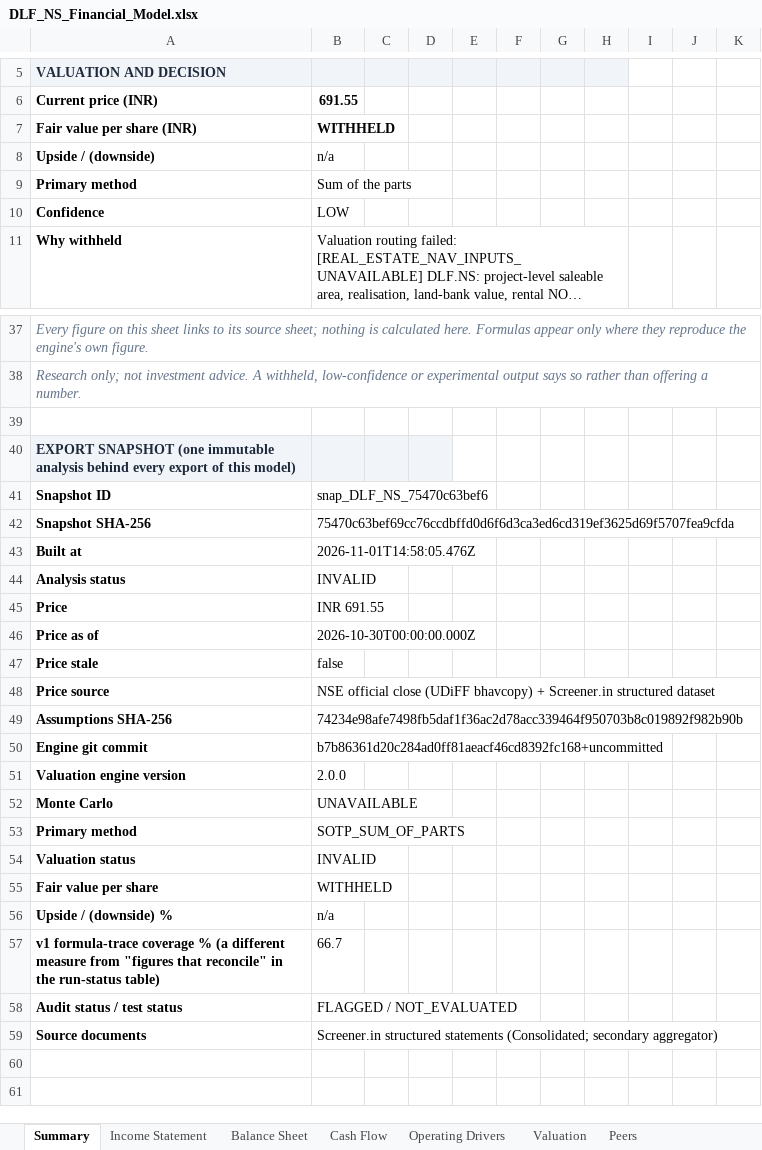
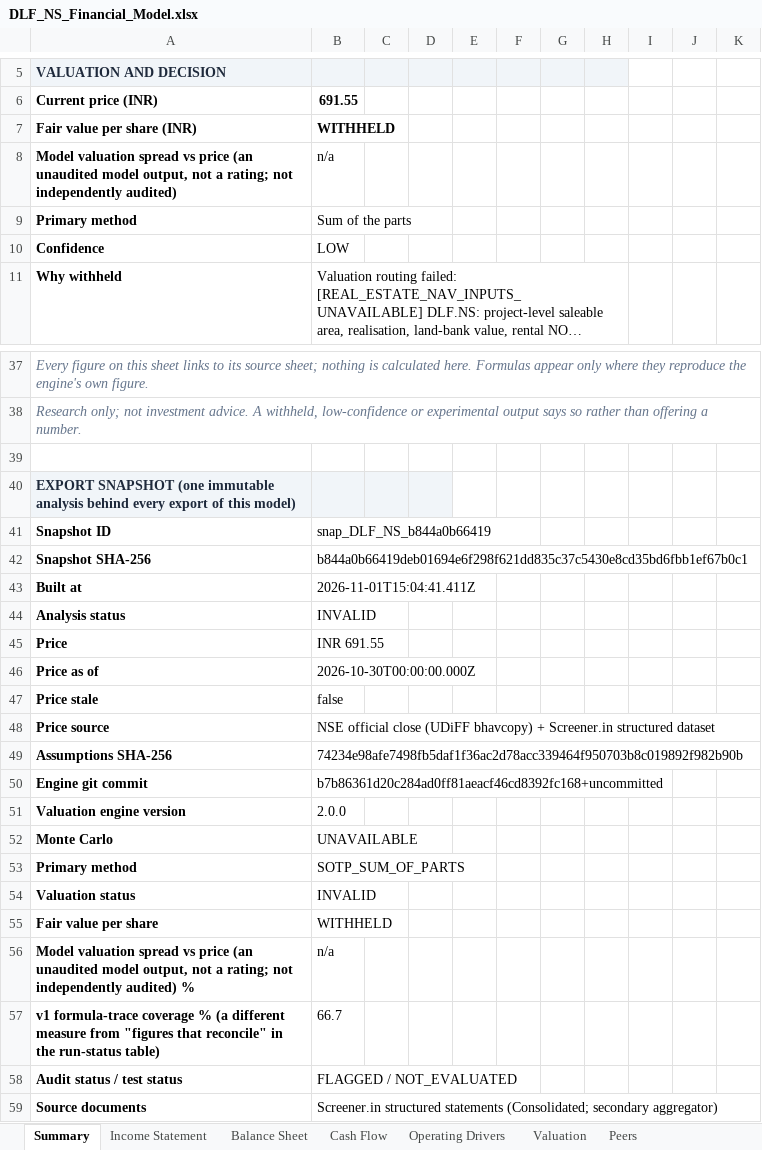
Before and after one commit to 1011K/1011K.github.io, an Excel workbook: public/reports/DLF_NS_Financial_Model.xlsx, sheet Summary, drawn as a sheet; only a part is shown, gaps mark what is left out; long unchanged cells end in …; values as stored, in another font and other column widths than the file's, no borders; charts and pictures not drawn; the diff names each change by its address in the sheet, - before the commit and + after, or states it on an @@ line.

```diff
--- a/public/reports/DLF_NS_Financial_Model.xlsx (sheet Summary)
+++ b/public/reports/DLF_NS_Financial_Model.xlsx (sheet Summary)
-A8: Upside / (downside)
+A8: Model valuation spread vs price (an unaudited model output, not a rating; not independently audited)
-B41: snap_DLF_NS_75470c63bef6
+B41: snap_DLF_NS_b844a0b66419
-B42: 75470c63bef69cc76ccdbffd0d6f6d3ca3ed6cd319ef3625d69f5707fea9cfda
+B42: b844a0b66419deb01694e6f298f621dd835c37c5430e8cd35bd6fbb1ef67b0c1
-B43: 2026-11-01T14:58:05.476Z
+B43: 2026-11-01T15:04:41.411Z
-A56: Upside / (downside) %
+A56: Model valuation spread vs price (an unaudited model output, not a rating; not independently audited) %
```
Also changed, not shown: sheet Change Log, sheet Source Audit, sheet Valuation, sheet Scenarios & Assumptions, sheet Common Size, public/reports/BAJFINANCE_NS_Financial_Model.xlsx, public/reports/BHARTIARTL_NS_Financial_Model.xlsx, 8 other files.
